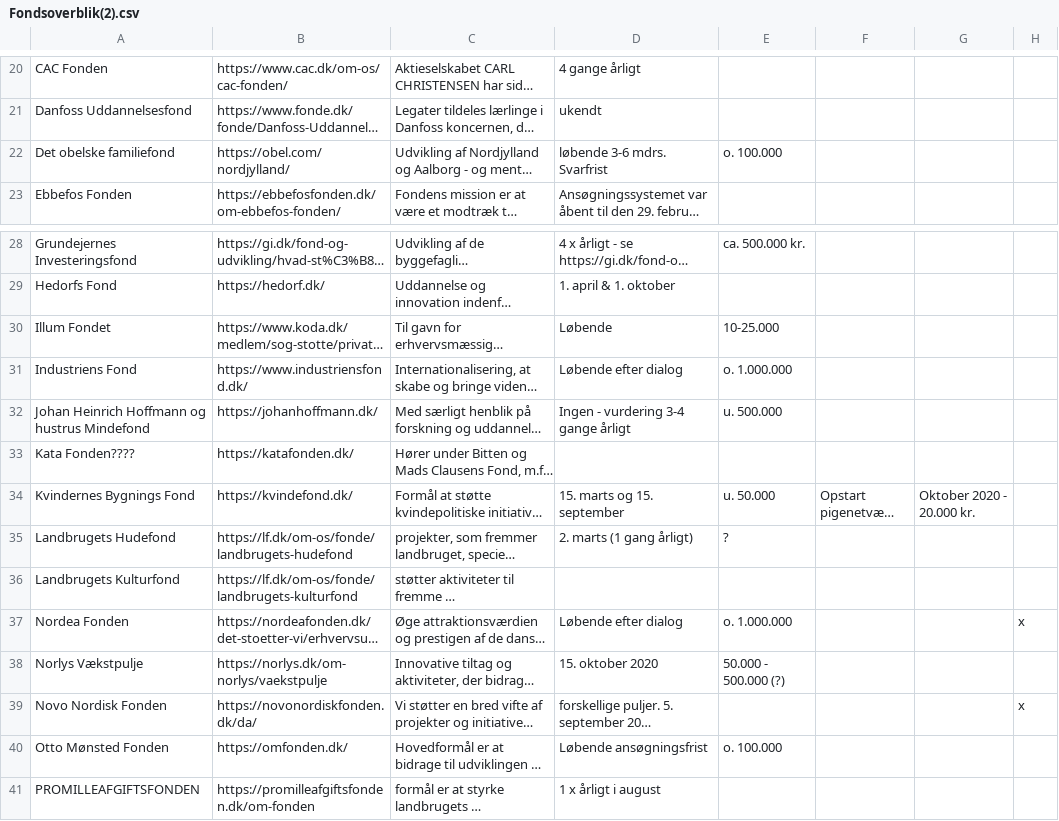
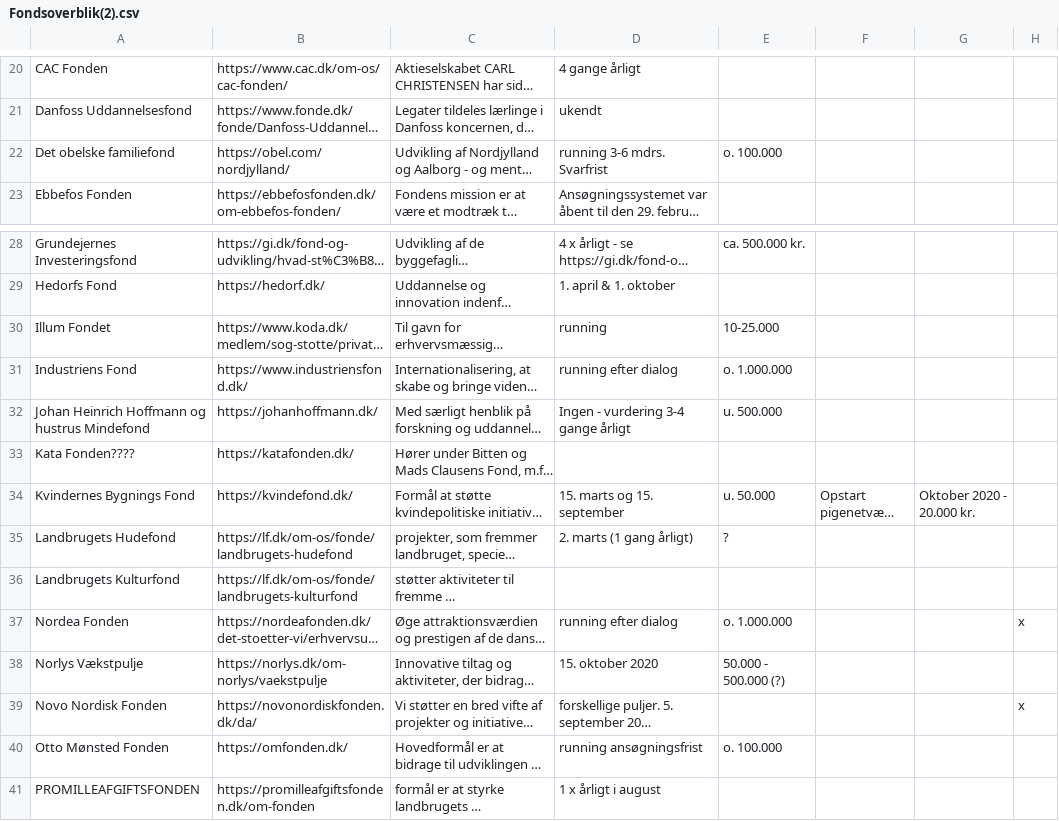
Before and after one commit to MathiasSindholdt/Fund_and_Project_Library, a CSV file: src/Fondsoverblik(2).csv, drawn as a sheet; only a part is shown, gaps mark what is left out; long unchanged cells end in …; the diff covers the shown part only; the diff names each change by its address in the sheet, - before the commit and + after, or states it on an @@ line.

```diff
--- a/src/Fondsoverblik(2).csv
+++ b/src/Fondsoverblik(2).csv
-D22: løbende 3-6 mdrs. Svarfrist
+D22: running 3-6 mdrs. Svarfrist
-D30: Løbende
+D30: running
-D31: Løbende efter dialog
+D31: running efter dialog
-D37: Løbende efter dialog
+D37: running efter dialog
-D40: Løbende ansøgningsfrist
+D40: running ansøgningsfrist
```
Also changed, not shown: 14 edited cells elsewhere in this file, 1 other file.
